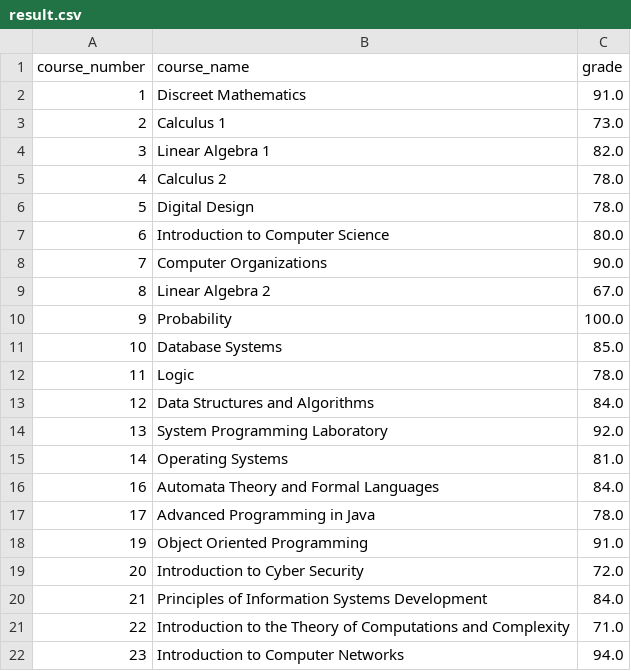
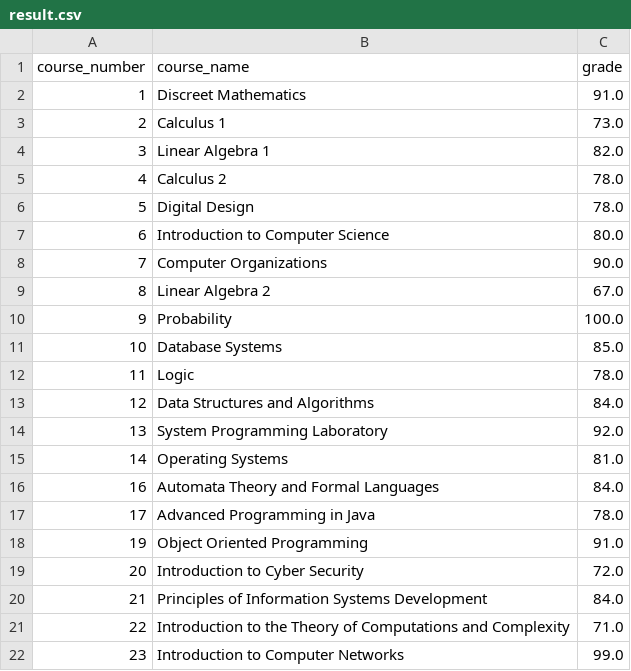
Before and after one commit to ido123ziv/openu-grades-upgrade-tester, a CSV file: result.csv, drawn as a sheet.

```diff
--- a/result.csv
+++ b/result.csv
@@ -21,2 +21,2 @@ course_number,course_name,grade
 22,Introduction to the Theory of Computations and Complexity,71.0
-23,Introduction to Computer Networks,94.0
+23,Introduction to Computer Networks,99.0
```
Also changed, not shown: improved_result.csv, 1 other file.
